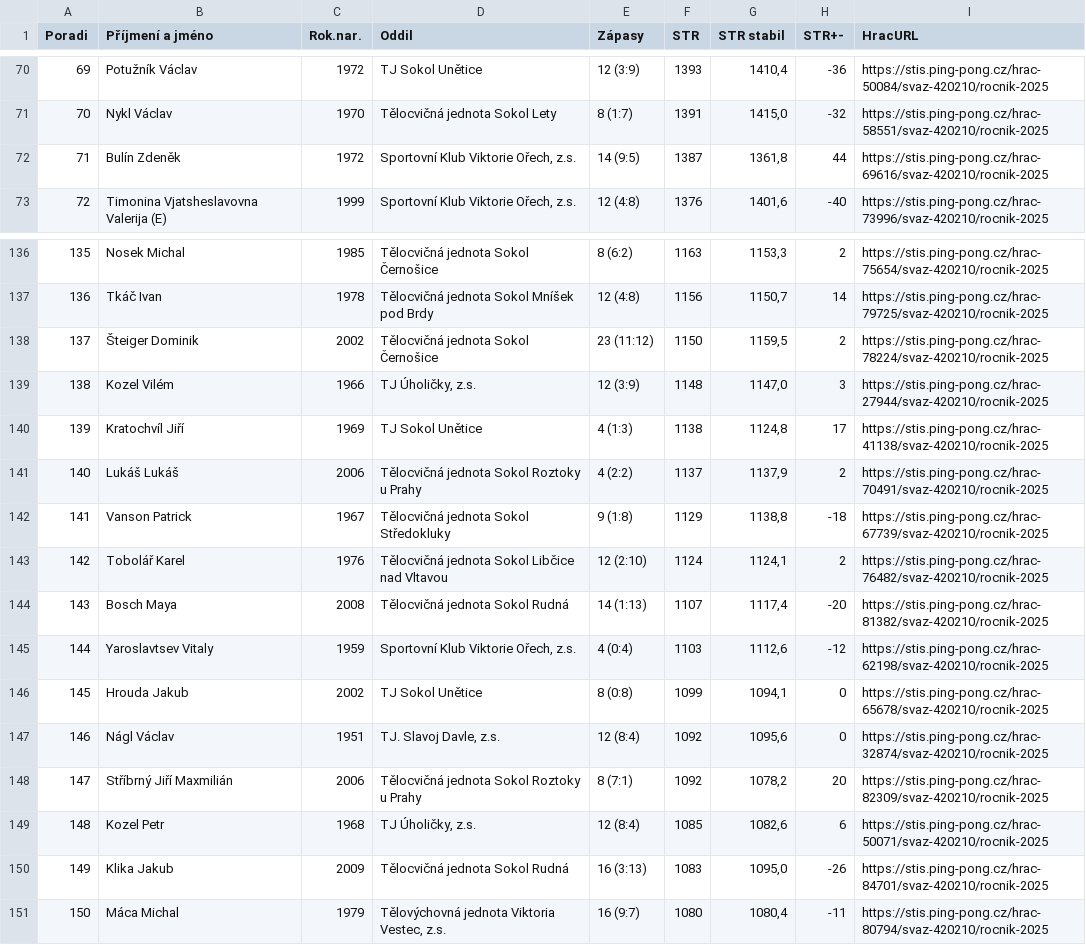
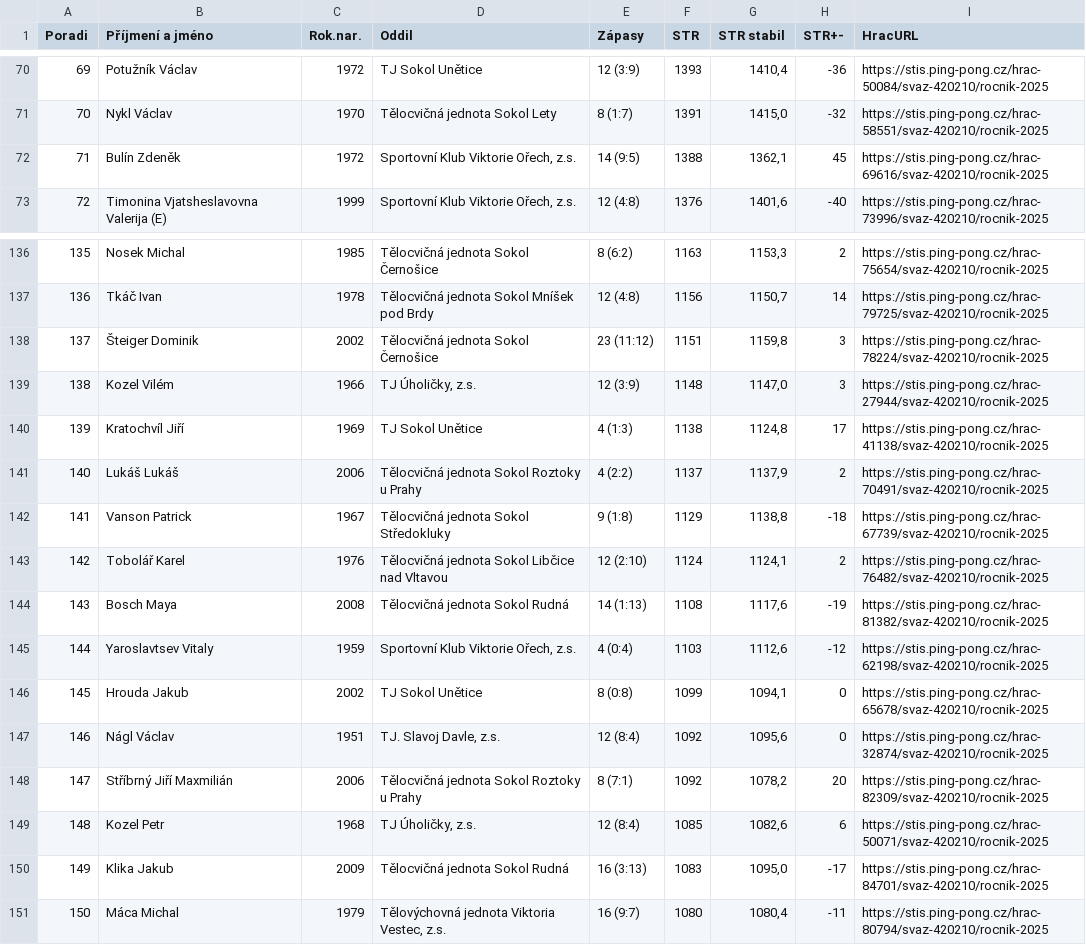
Before and after one commit to dvojtech/stis-soupisky, a CSV file: data/zebricek_420210_2025_kat-s.csv, drawn as a sheet; only a part is shown, gaps mark what is left out; the diff covers the shown part only; the diff names each change by its address in the sheet, - before the commit and + after, or states it on an @@ line.

```diff
--- a/data/zebricek_420210_2025_kat-s.csv
+++ b/data/zebricek_420210_2025_kat-s.csv
@@ column A (Poradi) renumbered between rows 59 and 188 @@
-F72 (STR): 1387
+F72 (STR): 1388
-G72 (STR stabil): 1361,8
+G72 (STR stabil): 1362,1
-H72 (STR+-): 44
+H72 (STR+-): 45
-F138 (STR): 1150
+F138 (STR): 1151
-G138 (STR stabil): 1159,5
+G138 (STR stabil): 1159,8
-H138 (STR+-): 2
+H138 (STR+-): 3
-F144 (STR): 1107
+F144 (STR): 1108
-G144 (STR stabil): 1117,4
+G144 (STR stabil): 1117,6
-H144 (STR+-): -20
+H144 (STR+-): -19
-H150 (STR+-): -26
+H150 (STR+-): -17
```
Also changed, not shown: 1 added row, 1 removed row, 1 moved row and 14 edited cells elsewhere in this file, data/zebricek_420103_2025_kat-s.csv.
